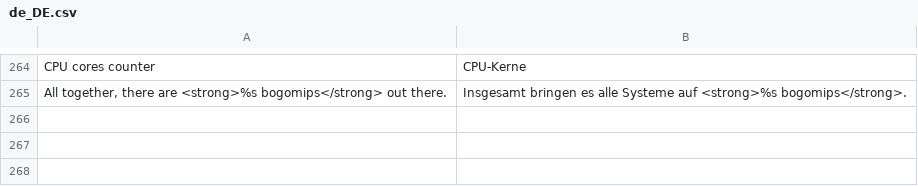
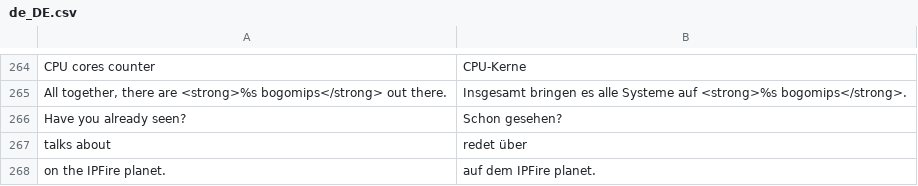
Before and after one commit to pebosi/ipfire.org-bootstrap3, a CSV file: www/translations/de_DE.csv, drawn as a sheet; only a part is shown, gaps mark what is left out.

Commit message:
www: Show latest entry from the planet on the index page.

```diff
--- a/www/translations/de_DE.csv
+++ b/www/translations/de_DE.csv
@@ -265 +265,4 @@
 "All together, there are <strong>%s bogomips</strong> out there.","Insgesamt bringen es alle Systeme auf <strong>%s bogomips</strong>."
+"Have you already seen?","Schon gesehen?"
+"talks about","redet über"
+"on the IPFire planet.","auf dem IPFire planet."
```
Also changed, not shown: 2 other files.
